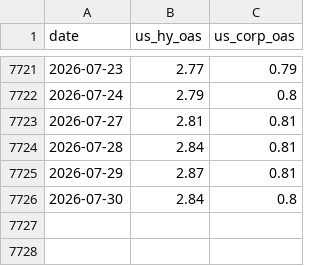
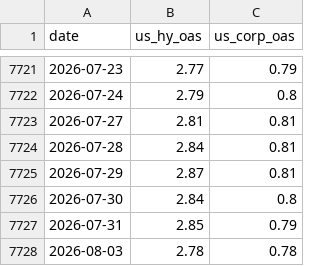
Before and after one commit to alpha-ai-mvp/daily-static-data, a CSV file: general_rates_db_CreditSpreads.csv, drawn as a sheet; only a part is shown, gaps mark what is left out.

```diff
--- a/general_rates_db_CreditSpreads.csv
+++ b/general_rates_db_CreditSpreads.csv
@@ -7726 +7726,3 @@ date,us_hy_oas,us_corp_oas
 2026-07-30,2.84,0.8
+2026-07-31,2.85,0.79
+2026-08-03,2.78,0.78
```
Also changed, not shown: general_rates_db_InterestRates.csv, volatility.csv.
